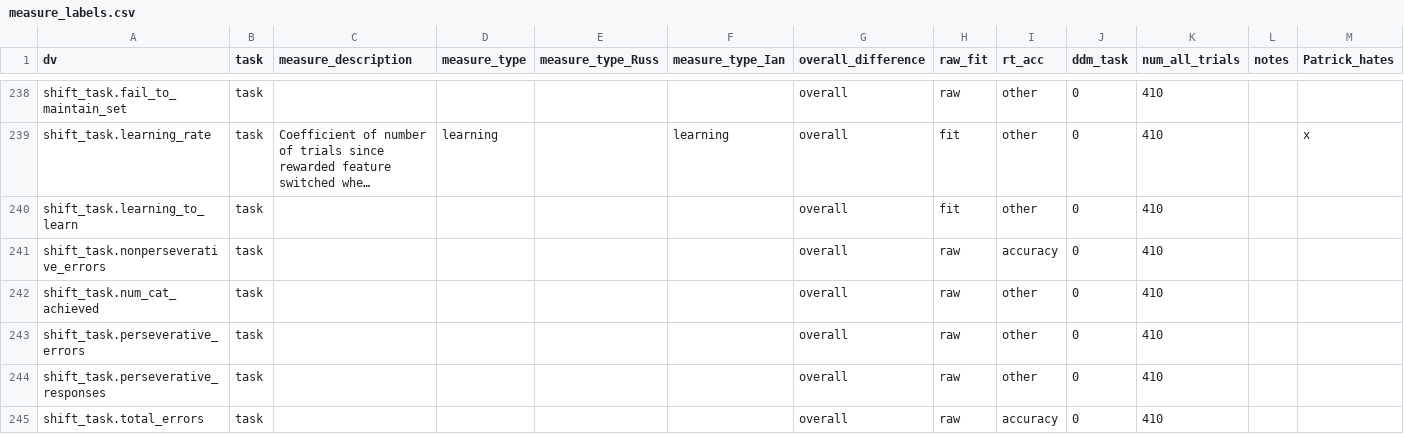
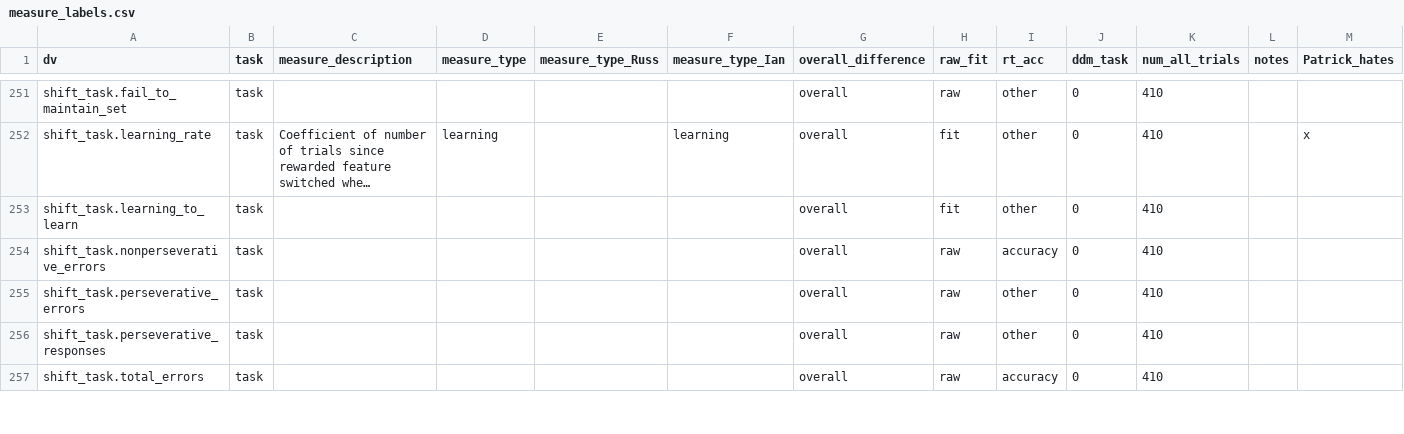
Before and after one commit to zenkavi/SRO_Retest_Analyses, a CSV file: input/measure_labels.csv, drawn as a sheet; only a part is shown, gaps mark what is left out; long unchanged cells end in …; the diff covers the shown part only.

```diff
--- a/input/measure_labels.csv
+++ b/input/measure_labels.csv
@@ -241,3 +254,2 @@ shift_task.learning_to_learn,task,,,,,overall,fit,other,0,410,,
 shift_task.nonperseverative_errors,task,,,,,overall,raw,accuracy,0,410,,
-shift_task.num_cat_achieved,task,,,,,overall,raw,other,0,410,,
 shift_task.perseverative_errors,task,,,,,overall,raw,other,0,410,,
```
Also changed, not shown: 21 added rows, 2 removed rows and 4 edited cells elsewhere in this file, 7 other files.
